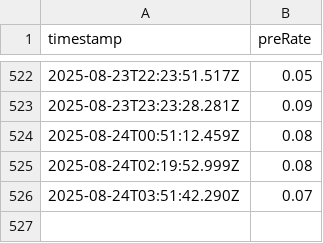
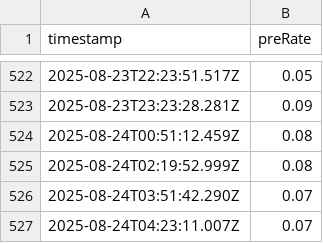
Before and after one commit to 0xmountaintop/okx-lending-rate, a CSV file: data/rates.csv, drawn as a sheet; only a part is shown, gaps mark what is left out; the diff names each change by its address in the sheet, - before the commit and + after, or states it on an @@ line.

```diff
--- a/data/rates.csv
+++ b/data/rates.csv
+row 527: 2025-08-24T04:23:11.007Z | 0.07
```
Also changed, not shown: 7 other files.
